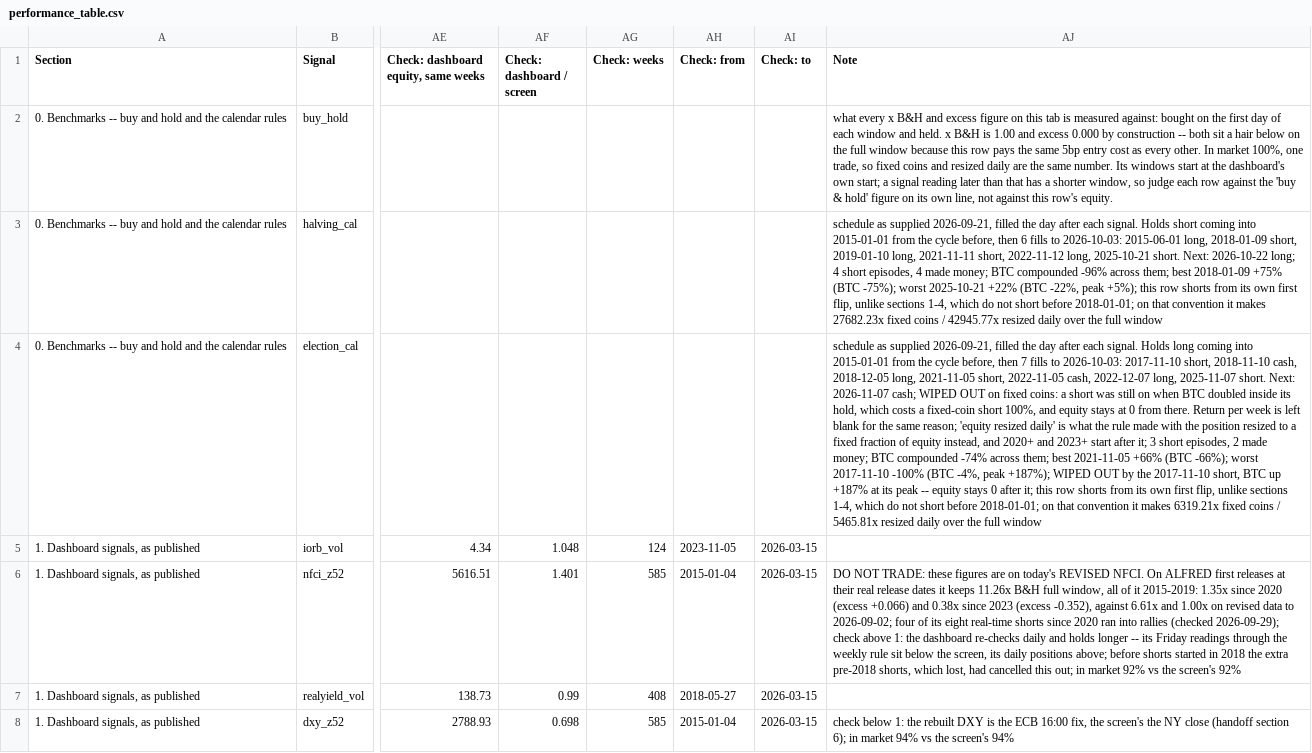
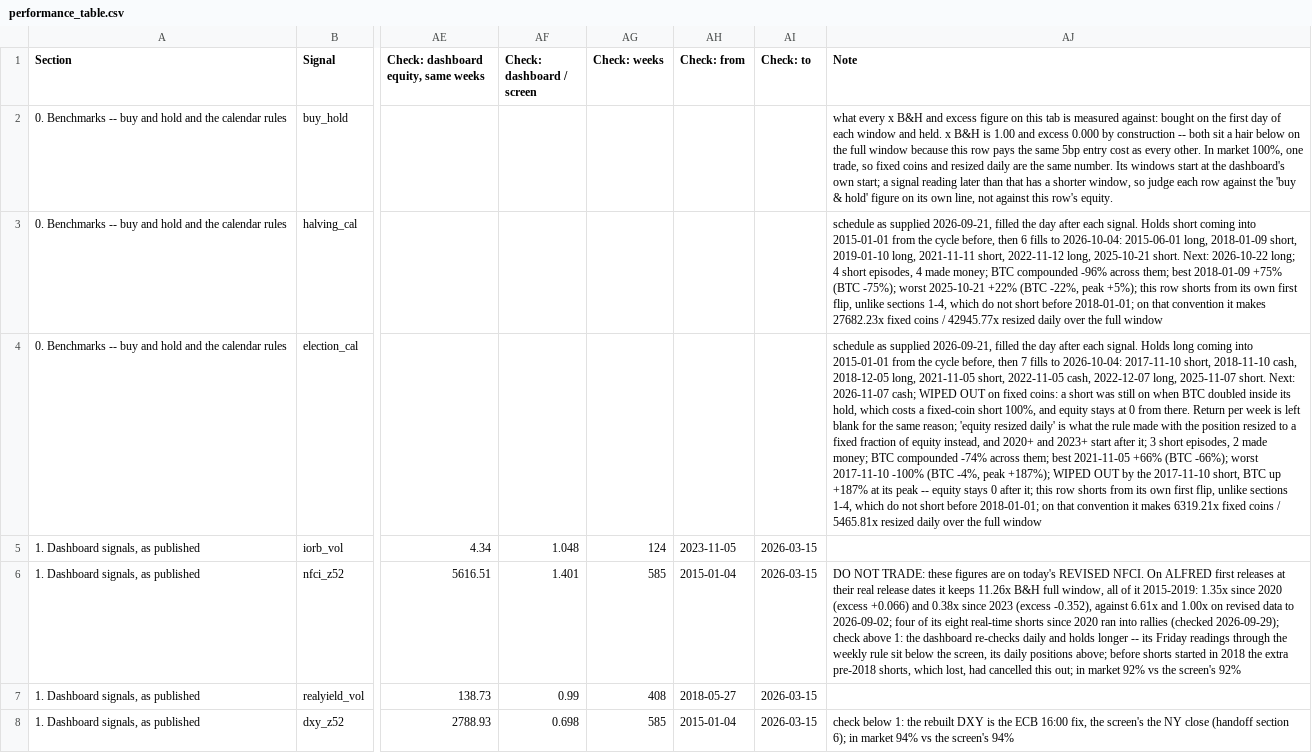
Before and after one commit to 3Jack1/btc-credit-dashboard, a CSV file: performance_table.csv, drawn as a sheet; only a part is shown, gaps mark what is left out; the diff names each change by its address in the sheet, - before the commit and + after, or states it on an @@ line.

Commit message:
Performance table 2026-10-05

```diff
--- a/performance_table.csv
+++ b/performance_table.csv
-AJ3 (Note): …fills to 2026-10-03: 2015-06-01 long,…
+AJ3 (Note): …fills to 2026-10-04: 2015-06-01 long,…
-AJ4 (Note): …fills to 2026-10-03: 2017-11-10 short,…
+AJ4 (Note): …fills to 2026-10-04: 2017-11-10 short,…
```
Also changed, not shown: performance_table_meta.csv.
